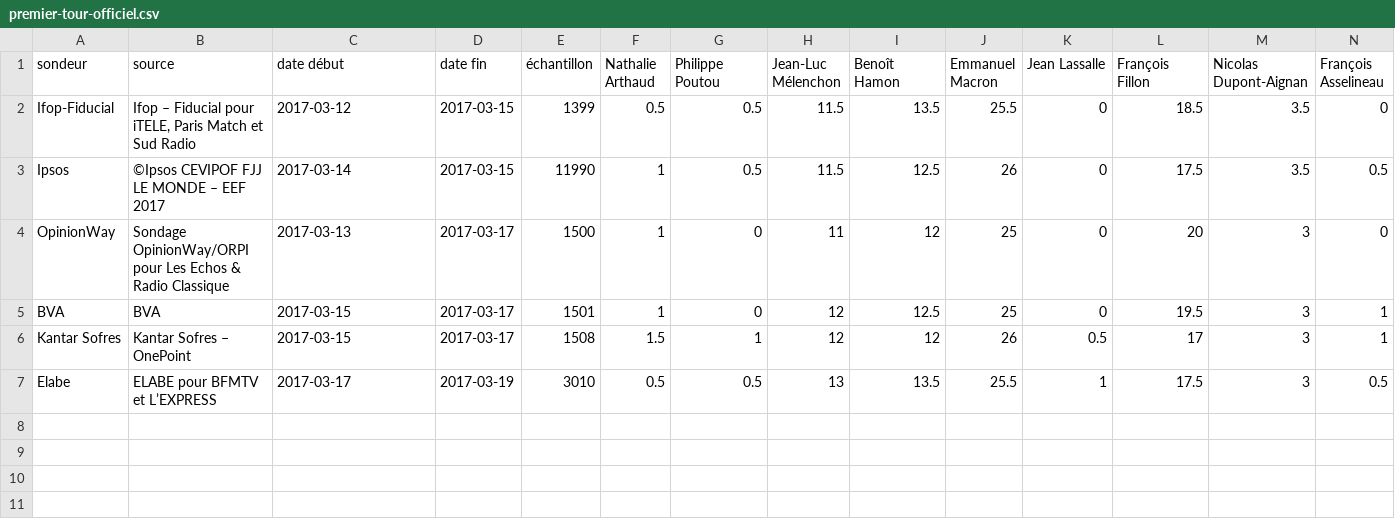
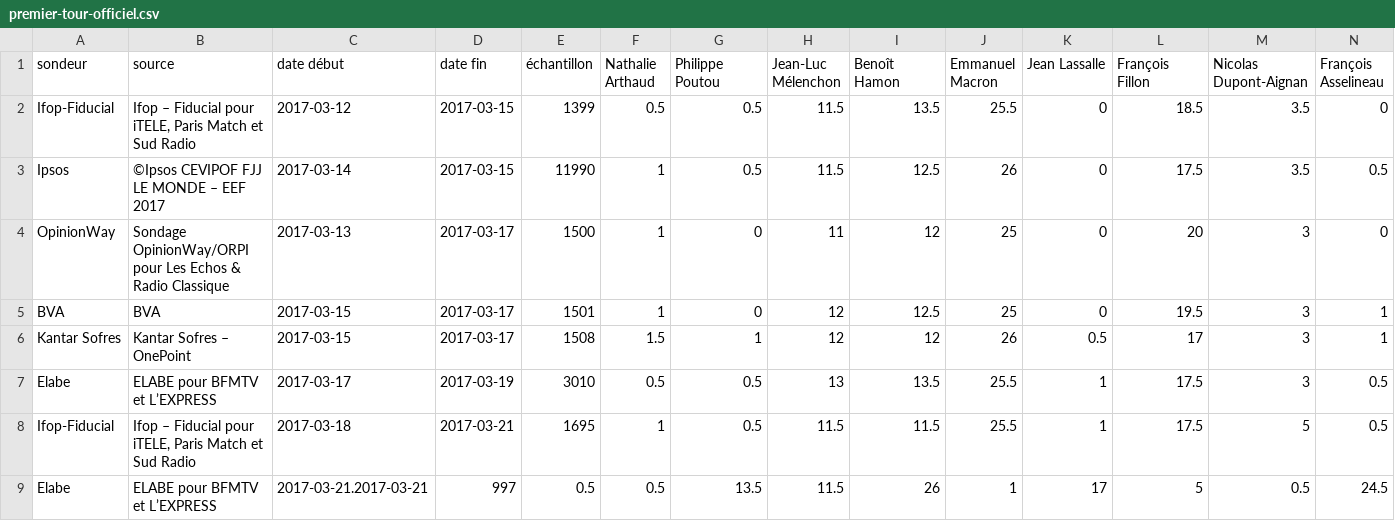
Before and after one commit to depuis1958/sondages, a CSV file: presidentielle/2017/premier-tour-officiel.csv, drawn as a sheet; only a part is shown; rows hold the shown columns only; the diff names each change by its address in the sheet, - before the commit and + after, or states it on an @@ line.

Commit message:
Update premier-tour-officiel.csv
http://dataviz.ifop.com:8080/IFOP_ROLLING/IFOP_21-03-2017.pdf
http://elabe.fr/intentions-de-vote-election-presidentielle-2017-6/

```diff
--- a/presidentielle/2017/premier-tour-officiel.csv
+++ b/presidentielle/2017/premier-tour-officiel.csv
+row 8: Ifop-Fiducial | Ifop – Fiducial pour iTELE, Paris Match et Sud Radio | 2017-03-18 | 2017-03-21 | 1695 | 1 | 0.5 | 11.5 | 11.5 | 25.5 | 1 | 17.5 | 5 | 0.5
+row 9: Elabe | ELABE pour BFMTV et L’EXPRESS | 2017-03-21.2017-03-21 | 997 | 0.5 | 0.5 | 13.5 | 11.5 | 26 | 1 | 17 | 5 | 0.5 | 24.5
```
